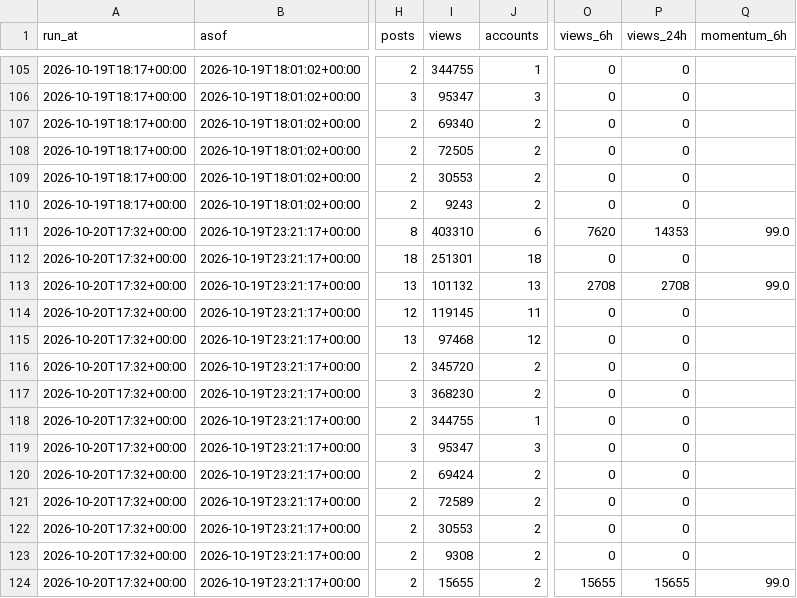
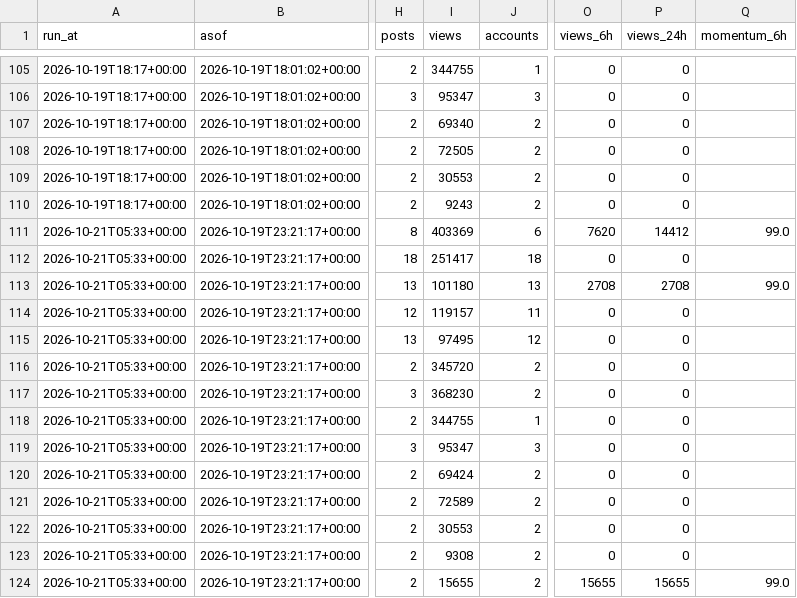
Before and after one commit to htownz/narrative-tracker, a CSV file: data/features/issue-grid-live.csv, drawn as a sheet; only a part is shown, gaps mark what is left out; the diff names each change by its address in the sheet, - before the commit and + after, or states it on an @@ line.

```diff
--- a/data/features/issue-grid-live.csv
+++ b/data/features/issue-grid-live.csv
-A111:A124 (run_at): 2026-10-20T17:32+00:00
+A111:A124 (run_at): 2026-10-21T05:33+00:00
-I111 (views): 403310
+I111 (views): 403369
-P111 (views_24h): 14353
+P111 (views_24h): 14412
-I112 (views): 251301
+I112 (views): 251417
-I113 (views): 101132
+I113 (views): 101180
-I114 (views): 119145
+I114 (views): 119157
-I115 (views): 97468
+I115 (views): 97495
```
Also changed, not shown: data/features/issue-montera-footprint-live.csv, data/features/picks.csv, 42 other files.
